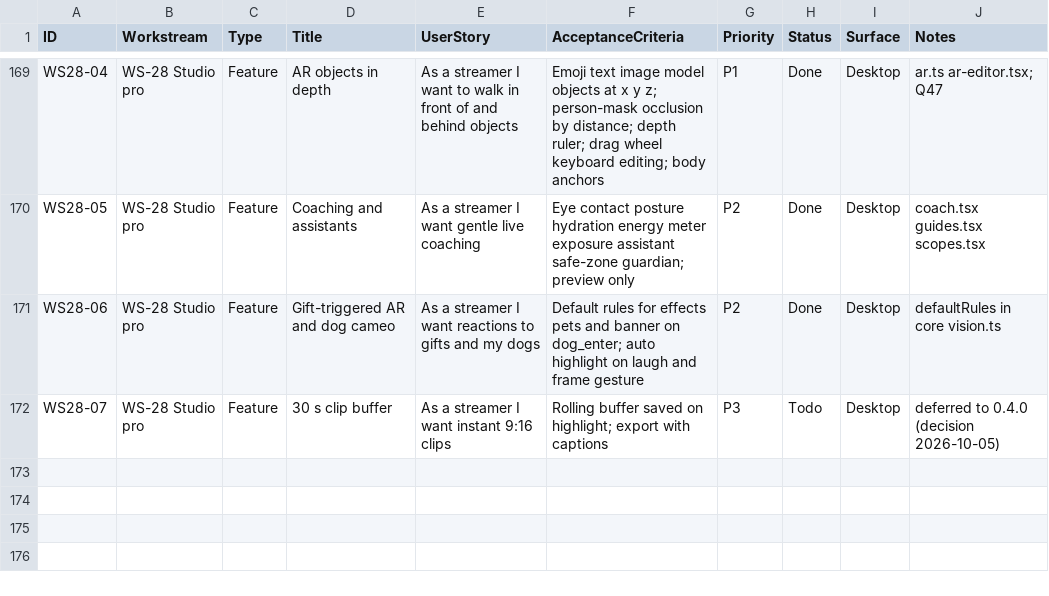
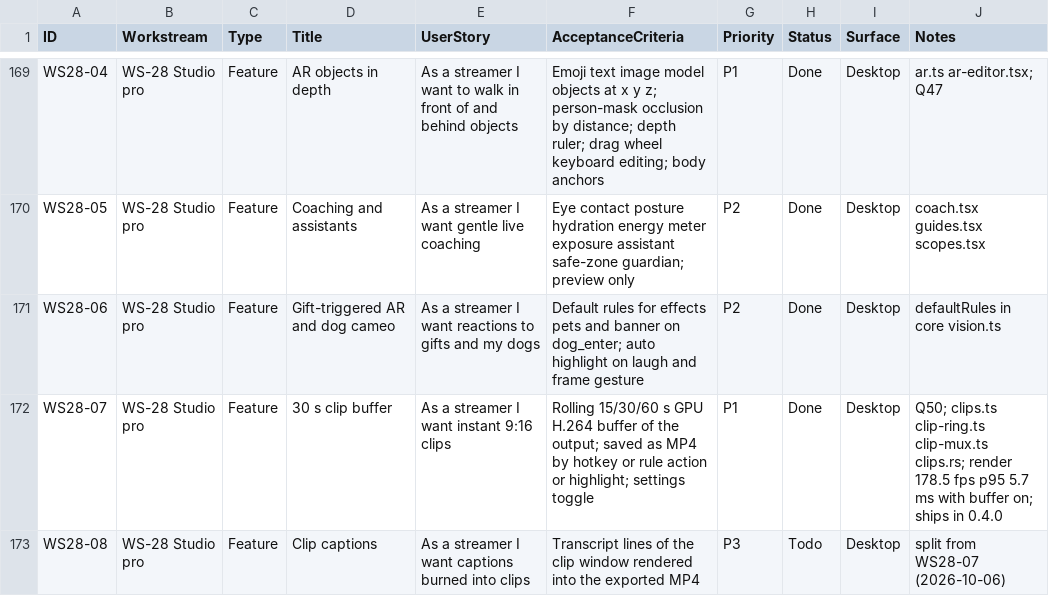
Before and after one commit to dragoscv/selfie-screen, a CSV file: docs/backlog.csv, drawn as a sheet; only a part is shown, gaps mark what is left out.

Commit message:
feat(studio): 30 s gpu clip buffer saved by hotkey, rule action or highlight
Agent-Session: term-62356
Agent-Purpose: WS28-07 clip buffer

```diff
--- a/docs/backlog.csv
+++ b/docs/backlog.csv
@@ -171,2 +171,3 @@ WS28-05,WS-28 Studio pro,Feature,Coaching and assistants,As a streamer I want ge
 WS28-06,WS-28 Studio pro,Feature,Gift-triggered AR and dog cameo,As a streamer I want reactions to gifts and my dogs,Default rules for effects pets and banner on dog_enter; auto highlight on laugh and frame gesture,P2,Done,Desktop,defaultRules in core vision.ts
-WS28-07,WS-28 Studio pro,Feature,30 s clip buffer,As a streamer I want instant 9:16 clips,Rolling buffer saved on highlight; export with captions,P3,Todo,Desktop,deferred to 0.4.0 (decision 2026-10-05)
+WS28-07,WS-28 Studio pro,Feature,30 s clip buffer,As a streamer I want instant 9:16 clips,Rolling 15/30/60 s GPU H.264 buffer of the output; saved as MP4 by hotkey or rule action or highlight; settings toggle,P1,Done,Desktop,Q50; clips.ts clip-ring.ts clip-mux.ts clips.rs; render 178.5 fps p95 5.7 ms with buffer on; ships in 0.4.0
+WS28-08,WS-28 Studio pro,Feature,Clip captions,As a streamer I want captions burned into clips,Transcript lines of the clip window rendered into the exported MP4,P3,Todo,Desktop,split from WS28-07 (2026-10-06)
```
Also changed, not shown: 25 other files.
